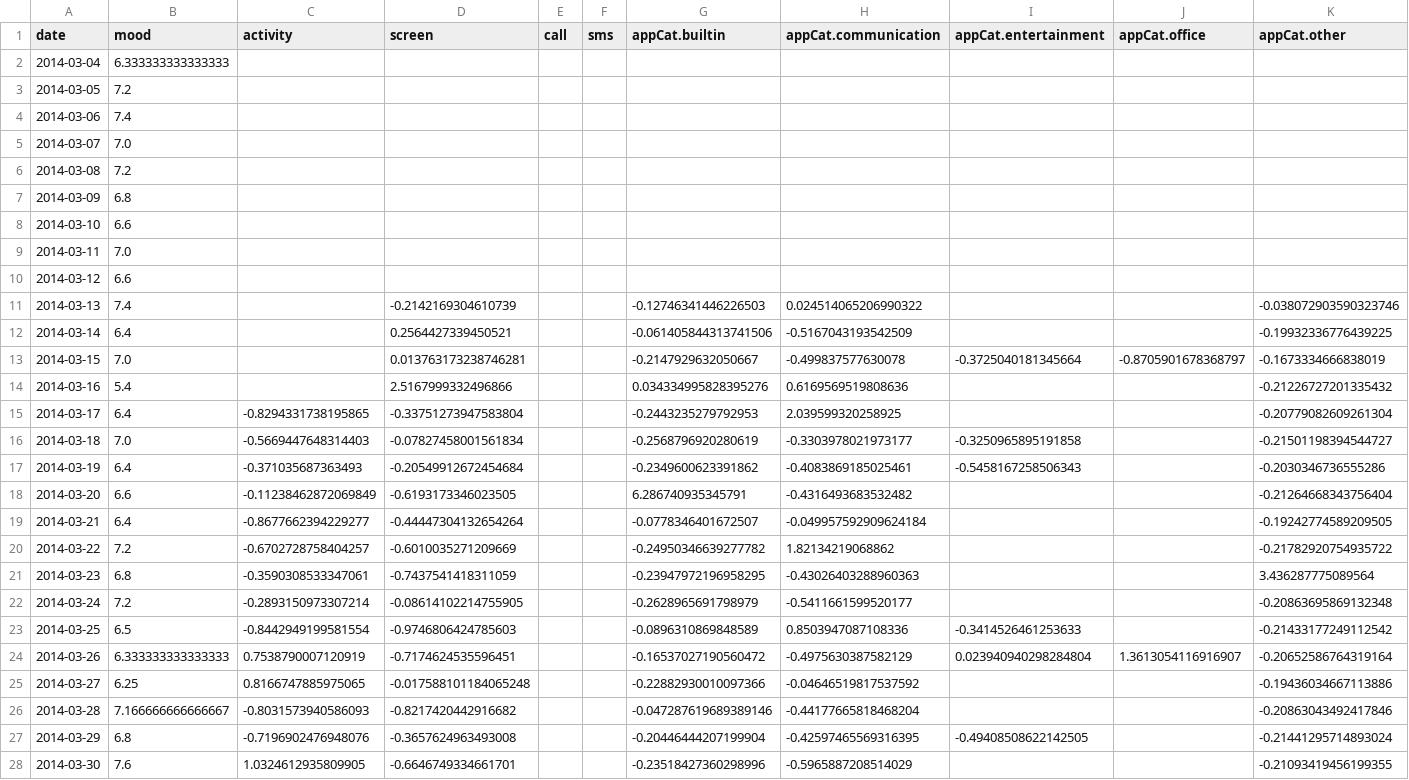
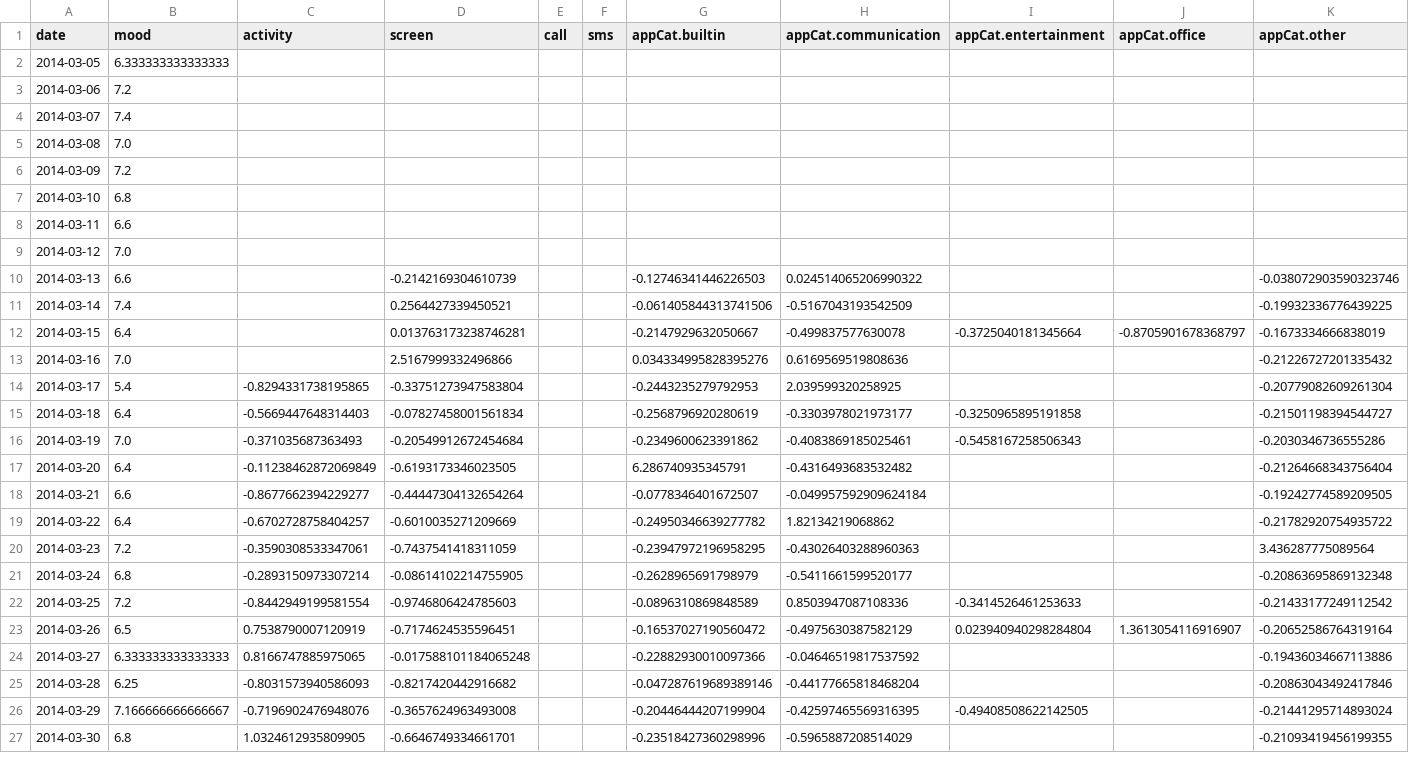
Before and after one commit to BjornWouters/datamining_vu, a CSV file: results/normalized_normal/AS14.08.csv, drawn as a sheet; only a part is shown; removed rows and columns are numbered as before the commit, all else as after; rows hold the shown columns only; the diff covers the shown part only; the diff names each change by its address in the sheet, - before the commit and + after, or states it on an @@ line.

```diff
--- a/results/normalized_normal/AS14.08.csv
+++ b/results/normalized_normal/AS14.08.csv
-row 2: 2014-03-04 | 6.333333333333333
-B2 (mood): 7.2
+B2 (mood): 6.333333333333333
-B3 (mood): 7.4
+B3 (mood): 7.2
-B4 (mood): 7.0
+B4 (mood): 7.4
-B5 (mood): 7.2
+B5 (mood): 7.0
-B6 (mood): 6.8
+B6 (mood): 7.2
-B7 (mood): 6.6
+B7 (mood): 6.8
-B8 (mood): 7.0
+B8 (mood): 6.6
-B9 (mood): 6.6
+B9 (mood): 7.0
-B10 (mood): 7.4
+B10 (mood): 6.6
-B11 (mood): 6.4
+B11 (mood): 7.4
-B12 (mood): 7.0
+B12 (mood): 6.4
-B13 (mood): 5.4
+B13 (mood): 7.0
-B14 (mood): 6.4
+B14 (mood): 5.4
-B15 (mood): 7.0
+B15 (mood): 6.4
-B16 (mood): 6.4
+B16 (mood): 7.0
-B17 (mood): 6.6
+B17 (mood): 6.4
-B18 (mood): 6.4
+B18 (mood): 6.6
-B19 (mood): 7.2
+B19 (mood): 6.4
-B20 (mood): 6.8
+B20 (mood): 7.2
-B21 (mood): 7.2
+B21 (mood): 6.8
-B22 (mood): 6.5
+B22 (mood): 7.2
-B23 (mood): 6.333333333333333
+B23 (mood): 6.5
-B24 (mood): 6.25
+B24 (mood): 6.333333333333333
-B25 (mood): 7.166666666666667
+B25 (mood): 6.25
-B26 (mood): 6.8
+B26 (mood): 7.166666666666667
-B27 (mood): 7.6
+B27 (mood): 6.8
```
Also changed, not shown: 1 added row and 32 edited cells elsewhere in this file, results/normalized_normal/AS14.01.csv, results/normalized_normal/AS14.03.csv, 4 other files.
